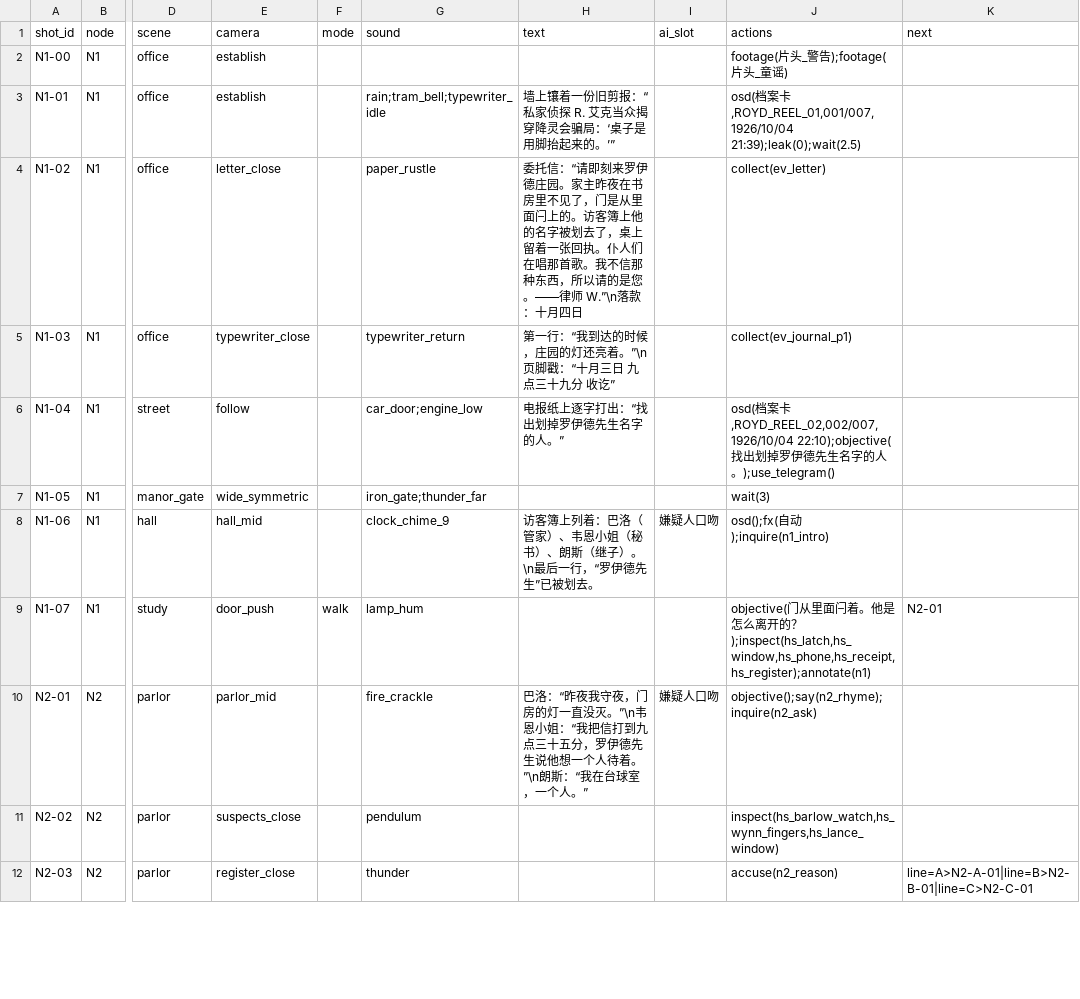
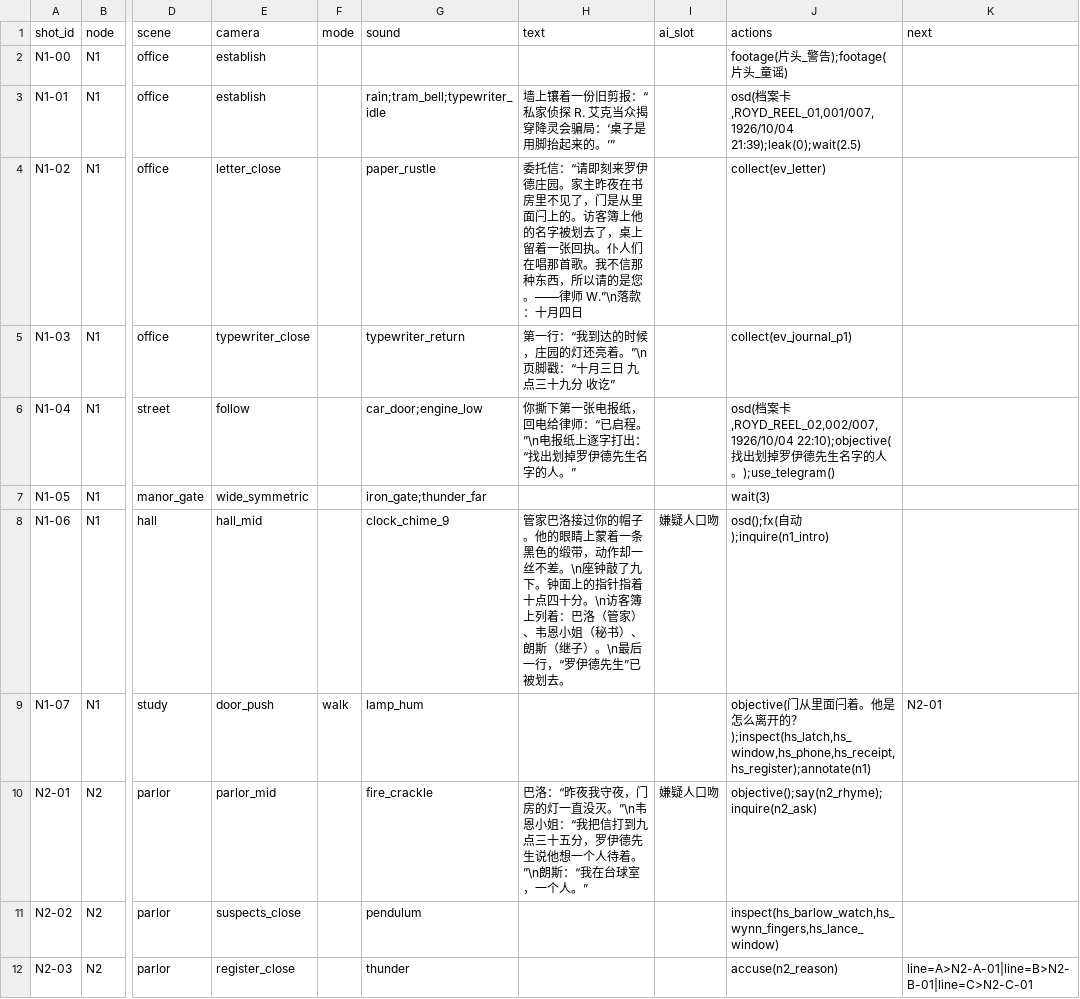
Before and after one commit to Gazerrr03/latent-image, a CSV file: godot/content/story/shots.csv, drawn as a sheet; only a part is shown, gaps mark what is left out; the diff covers the shown part only; the diff names each change by its address in the sheet, - before the commit and + after, or states it on an @@ line.

```diff
--- a/godot/content/story/shots.csv
+++ b/godot/content/story/shots.csv
-H6 (text): 电报纸上逐字打出：“找出划掉罗伊德先生名字的人。”
+H6 (text): 你撕下第一张电报纸，回电给律师：“已启程。”\n电报纸上逐字打出：“找出划掉罗伊德先生名字的人。”
-H8 (text): 访客簿上…
+H8 (text): 管家巴洛接过你的帽子。他的眼睛上蒙着一条黑色的缎带，动作却一丝不差。\n座钟敲了九下。钟面上的指针指着十点四十分。\n访客簿上…
```
Also changed, not shown: 3 added rows and 16 edited cells elsewhere in this file, godot/content/space/layout.csv, godot/content/story/annotations.csv, 22 other files.
